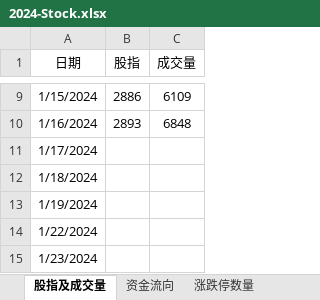
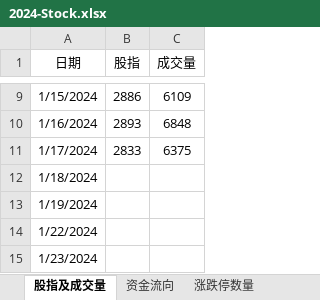
Before and after one commit to Ruffia/Trade, an Excel workbook: 2024-Stock.xlsx, sheet 股指及成交量, drawn as a sheet; only a part is shown, gaps mark what is left out; values as stored, in another font and other column widths than the file's, no borders; charts and pictures not drawn; the diff names each change by its address in the sheet, - before the commit and + after, or states it on an @@ line.

```diff
--- a/2024-Stock.xlsx (sheet 股指及成交量)
+++ b/2024-Stock.xlsx (sheet 股指及成交量)
-B11 (股指): (empty)
+B11 (股指): 2833
-C11 (成交量): (empty)
+C11 (成交量): 6375
```
Also changed, not shown: sheet 账户, sheet 期货, sheet 涨跌停数量, sheet 上涨下跌数量, sheet 资金流向, charts or pictures.
